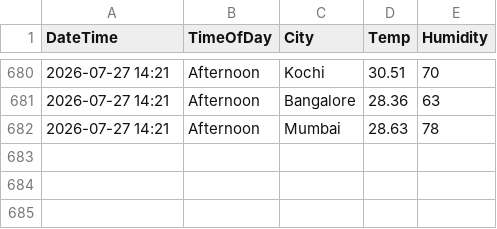
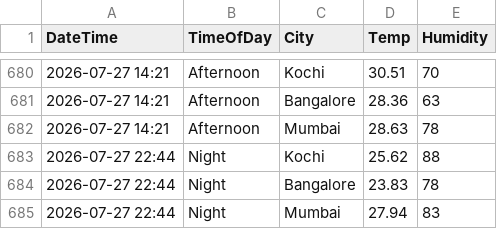
Before and after one commit to Raseefkv/weather-data-project, a CSV file: weather_data.csv, drawn as a sheet; only a part is shown, gaps mark what is left out; the diff names each change by its address in the sheet, - before the commit and + after, or states it on an @@ line.

```diff
--- a/weather_data.csv
+++ b/weather_data.csv
+row 683: 2026-07-27 22:44 | Night | Kochi | 25.62 | 88
+row 684: 2026-07-27 22:44 | Night | Bangalore | 23.83 | 78
+row 685: 2026-07-27 22:44 | Night | Mumbai | 27.94 | 83
```
